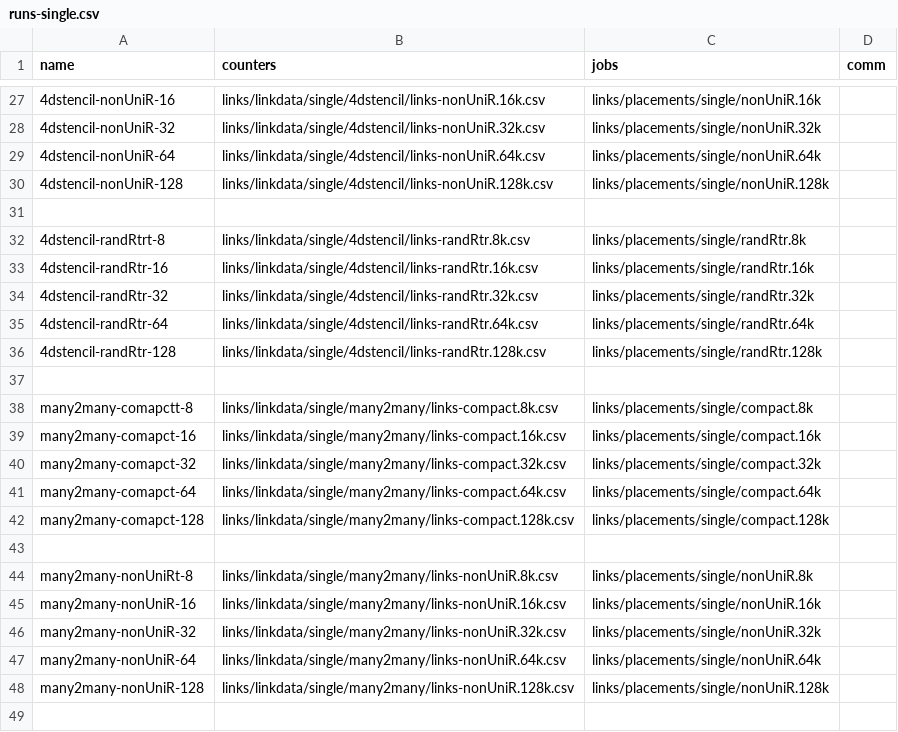
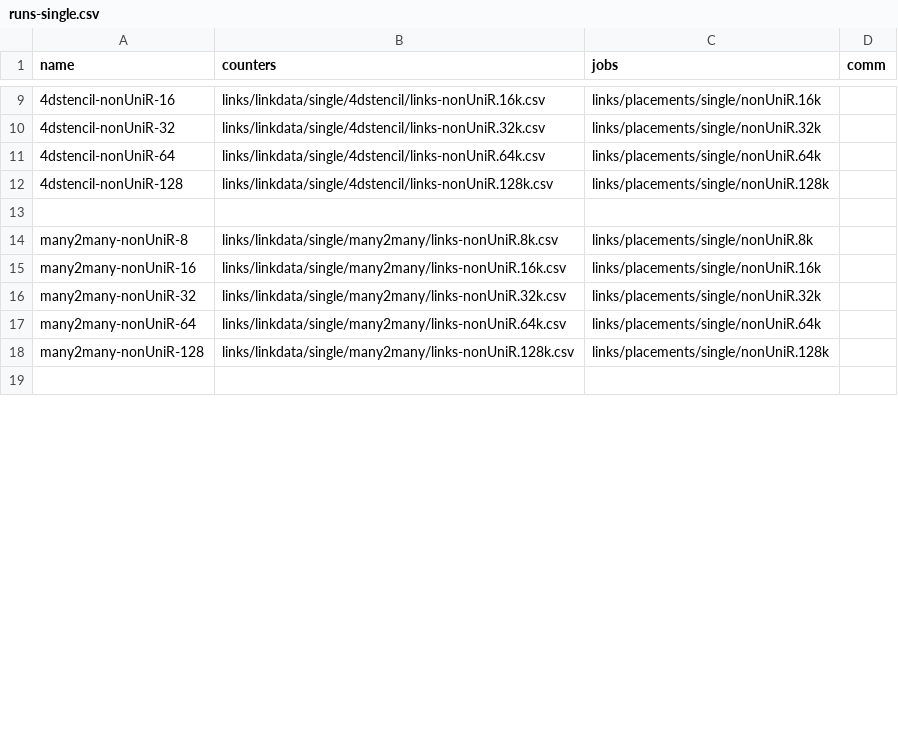
Before and after one commit to LLNL/DragonView, a CSV file: app/data/runs-single.csv, drawn as a sheet; only a part is shown, gaps mark what is left out; the diff covers the shown part only.

Commit message:
updated single runs

```diff
--- a/app/data/runs-single.csv
+++ b/app/data/runs-single.csv
@@ -31,15 +13,3 @@ name,counters,jobs,comm
 
-4dstencil-randRtrt-8,links/linkdata/single/4dstencil/links-randRtr.8k.csv,links/placements/single/randRtr.8k
-4dstencil-randRtr-16,links/linkdata/single/4dstencil/links-randRtr.16k.csv,links/placements/single/randRtr.16k
-4dstencil-randRtr-32,links/linkdata/single/4dstencil/links-randRtr.32k.csv,links/placements/single/randRtr.32k
-4dstencil-randRtr-64,links/linkdata/single/4dstencil/links-randRtr.64k.csv,links/placements/single/randRtr.64k
-4dstencil-randRtr-128,links/linkdata/single/4dstencil/links-randRtr.128k.csv,links/placements/single/randRtr.128k
-
-many2many-comapctt-8,links/linkdata/single/many2many/links-compact.8k.csv,links/placements/single/compact.8k
-many2many-comapct-16,links/linkdata/single/many2many/links-compact.16k.csv,links/placements/single/compact.16k
-many2many-comapct-32,links/linkdata/single/many2many/links-compact.32k.csv,links/placements/single/compact.32k
-many2many-comapct-64,links/linkdata/single/many2many/links-compact.64k.csv,links/placements/single/compact.64k
-many2many-comapct-128,links/linkdata/single/many2many/links-compact.128k.csv,links/placements/single/compact.128k
-
-many2many-nonUniRt-8,links/linkdata/single/many2many/links-nonUniR.8k.csv,links/placements/single/nonUniR.8k
+many2many-nonUniR-8,links/linkdata/single/many2many/links-nonUniR.8k.csv,links/placements/single/nonUniR.8k
 many2many-nonUniR-16,links/linkdata/single/many2many/links-nonUniR.16k.csv,links/placements/single/nonUniR.16k
```
Also changed, not shown: 48 removed rows and 4 edited cells elsewhere in this file.
